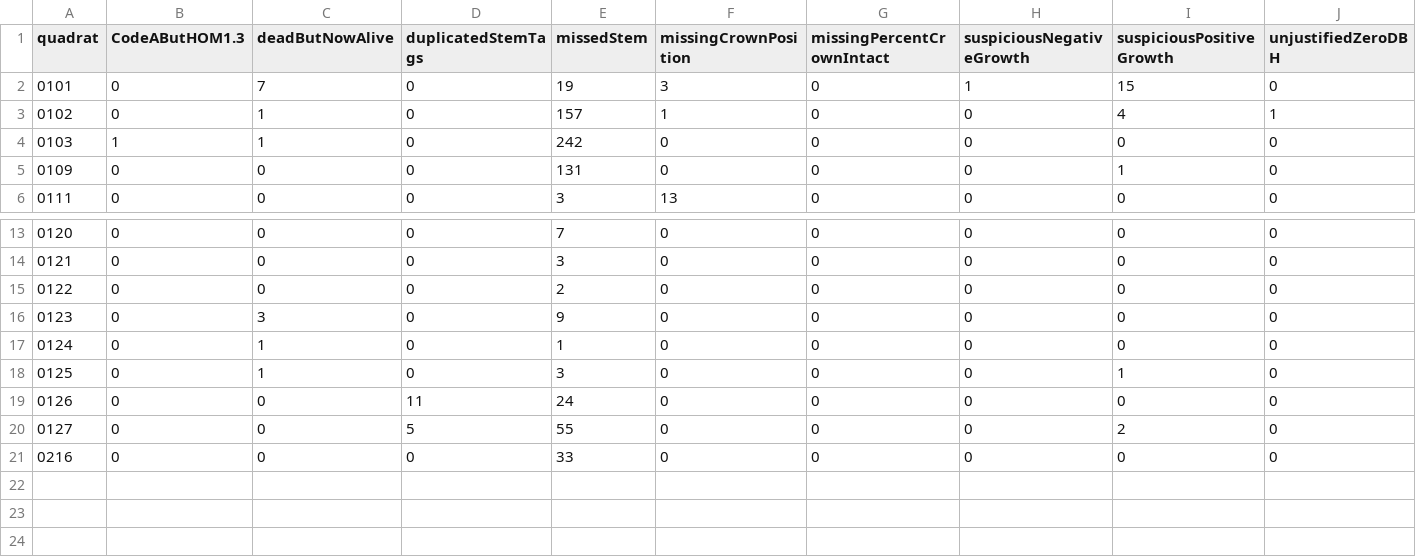
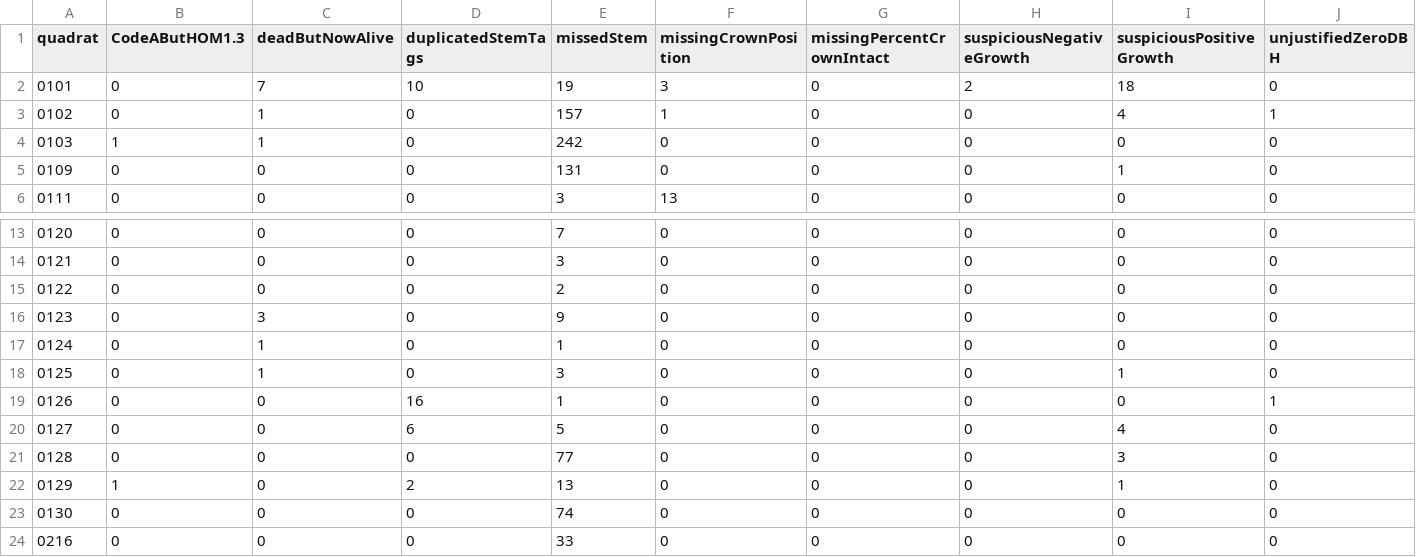
Before and after one commit to SCBI-ForestGEO/2023census, a CSV file: QAQC_reports/quadErrorTable.csv, drawn as a sheet; only a part is shown, gaps mark what is left out.

```diff
--- a/QAQC_reports/quadErrorTable.csv
+++ b/QAQC_reports/quadErrorTable.csv
@@ -1,3 +1,3 @@
 "quadrat","CodeAButHOM1.3","deadButNowAlive","duplicatedStemTags","missedStem","missingCrownPosition","missingPercentCrownIntact","suspiciousNegativeGrowth","suspiciousPositiveGrowth","unjustifiedZeroDBH"
-"0101",0,7,0,19,3,0,1,15,0
+"0101",0,7,10,19,3,0,2,18,0
 "0102",0,1,0,157,1,0,0,4,1
@@ -18,4 +18,7 @@
 "0125",0,1,0,3,0,0,0,1,0
-"0126",0,0,11,24,0,0,0,0,0
-"0127",0,0,5,55,0,0,0,2,0
+"0126",0,0,16,1,0,0,0,0,1
+"0127",0,0,6,5,0,0,0,4,0
+"0128",0,0,0,77,0,0,0,3,0
+"0129",1,0,2,13,0,0,0,1,0
+"0130",0,0,0,74,0,0,0,0,0
 "0216",0,0,0,33,0,0,0,0,0
```
Also changed, not shown: QAQC_reports/allWarnings.csv, QAQC_reports/quadErrorSummary.csv, 4 other files.
